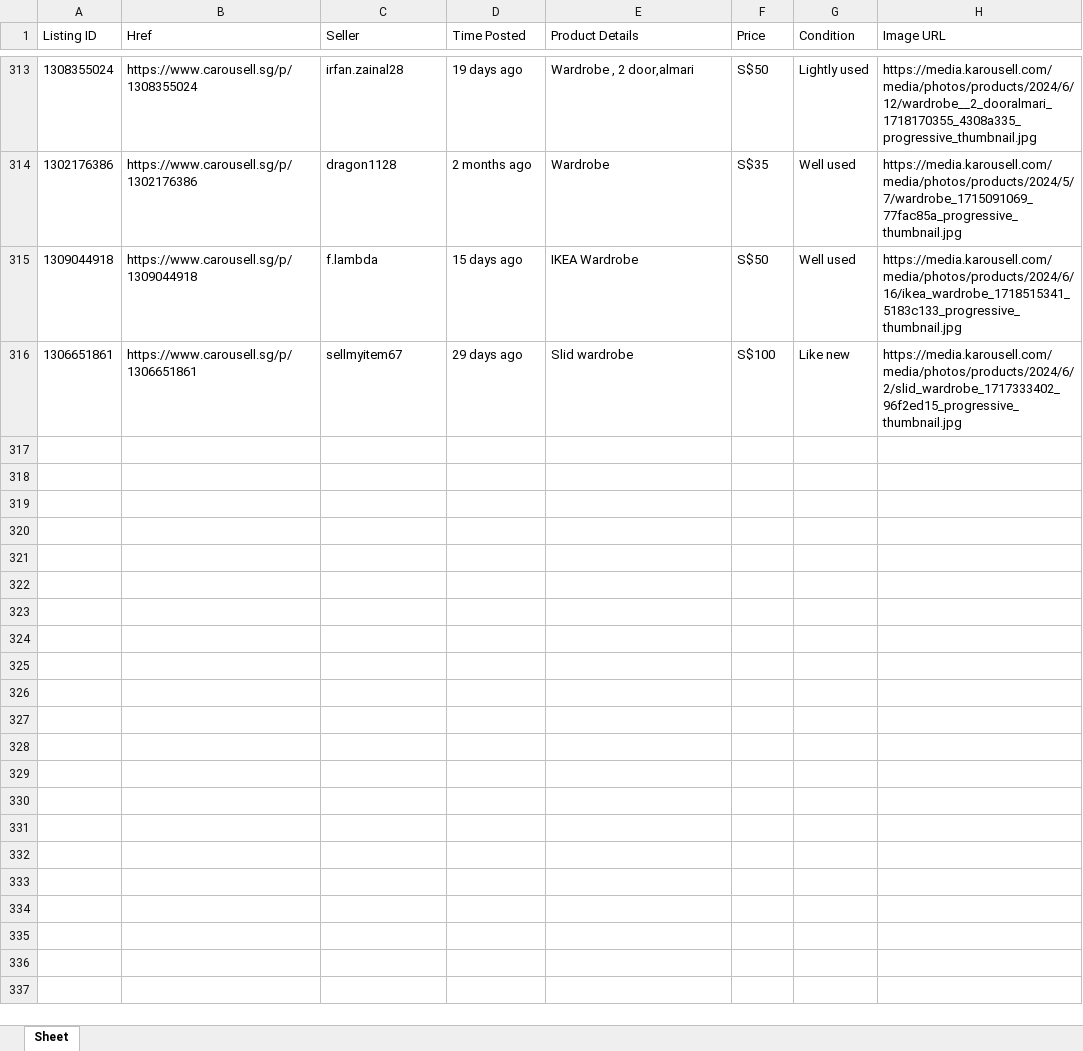
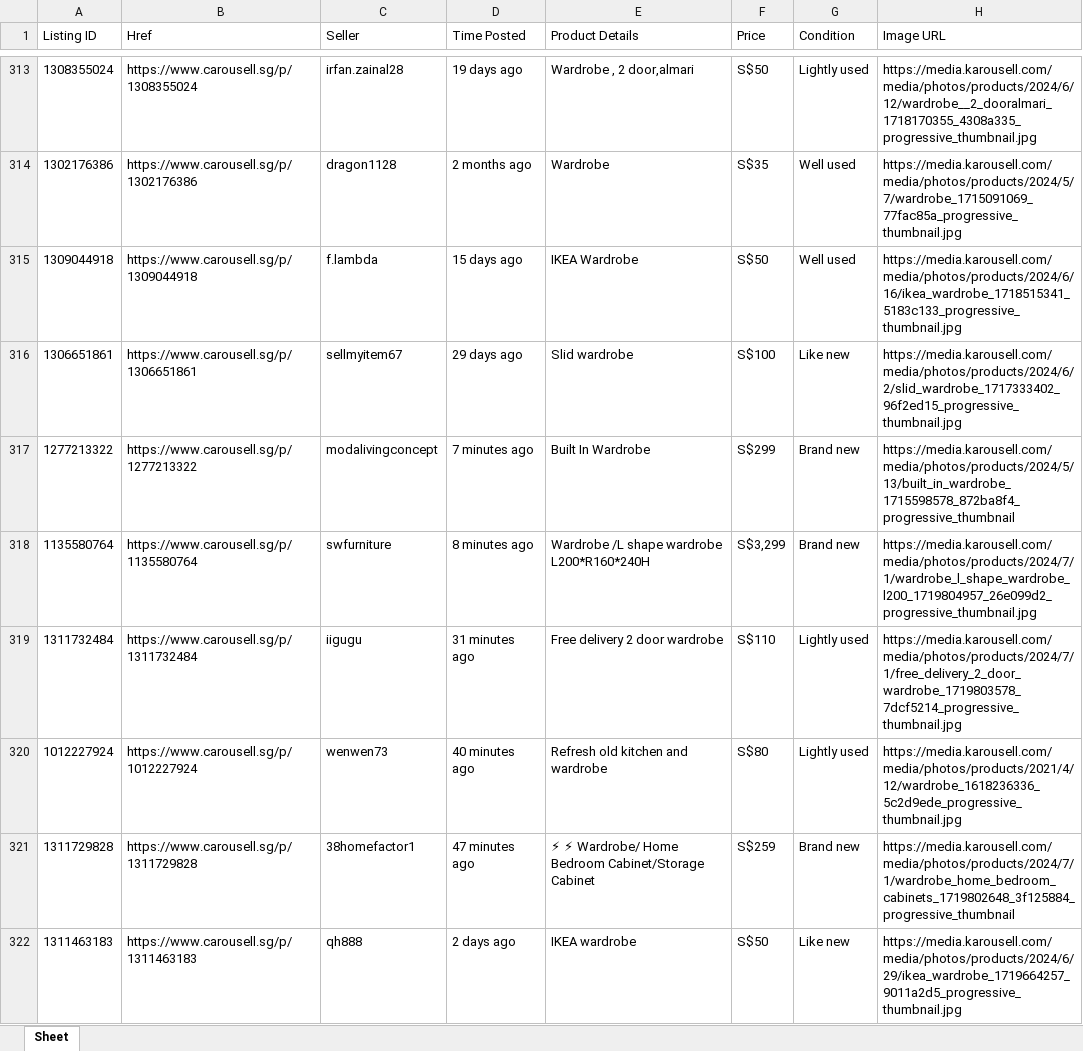
Before and after one commit to phuaky/selenium-telegram-sgbuysell, an Excel workbook: carousell_listings.xlsx, sheet Sheet, drawn as a sheet; only a part is shown, gaps mark what is left out; values as stored, in another font and other column widths than the file's, no borders; the diff covers the shown part only; the diff names each change by its address in the sheet, - before the commit and + after, or states it on an @@ line.

```diff
--- a/carousell_listings.xlsx (sheet Sheet)
+++ b/carousell_listings.xlsx (sheet Sheet)
+row 317: 1277213322 | https://www.carousell.sg/p/1277213322 | modalivingconcept | 7 minutes ago | Built In Wardrobe | S$299 | Brand new | https://media.karousell.com/media/photos/products/2024/5/13/built_in_wardrobe_1715598578_872ba8f4_progressive_thumbnail
+row 318: 1135580764 | https://www.carousell.sg/p/1135580764 | swfurniture | 8 minutes ago | Wardrobe /L shape wardrobe L200*R160*240H | S$3,299 | Brand new | https://media.karousell.com/media/photos/products/2024/7/1/wardrobe_l_shape_wardrobe_l200_1719804957_26e099d2_progressive_thumbnail.jpg
+row 319: 1311732484 | https://www.carousell.sg/p/1311732484 | iigugu | 31 minutes ago | Free delivery 2 door wardrobe | S$110 | Lightly used | https://media.karousell.com/media/photos/products/2024/7/1/free_delivery_2_door_wardrobe_1719803578_7dcf5214_progressive_thumbnail.jpg
+row 320: 1012227924 | https://www.carousell.sg/p/1012227924 | wenwen73 | 40 minutes ago | Refresh old kitchen and wardrobe | S$80 | Lightly used | https://media.karousell.com/media/photos/products/2021/4/12/wardrobe_1618236336_5c2d9ede_progressive_thumbnail.jpg
+row 321: 1311729828 | https://www.carousell.sg/p/1311729828 | 38homefactor1 | 47 minutes ago | ⚡ ⚡ Wardrobe/ Home Bedroom Cabinet/Storage Cabinet | S$259 | Brand new | https://media.karousell.com/media/photos/products/2024/7/1/wardrobe_home_bedroom_cabinets_1719802648_3f125884_progressive_thumbnail
+row 322: 1311463183 | https://www.carousell.sg/p/1311463183 | qh888 | 2 days ago | IKEA wardrobe | S$50 | Like new | https://media.karousell.com/media/photos/products/2024/6/29/ikea_wardrobe_1719664257_9011a2d5_progressive_thumbnail.jpg
```
Also changed, not shown: 18 added rows elsewhere in this sheet, 5 other files.
